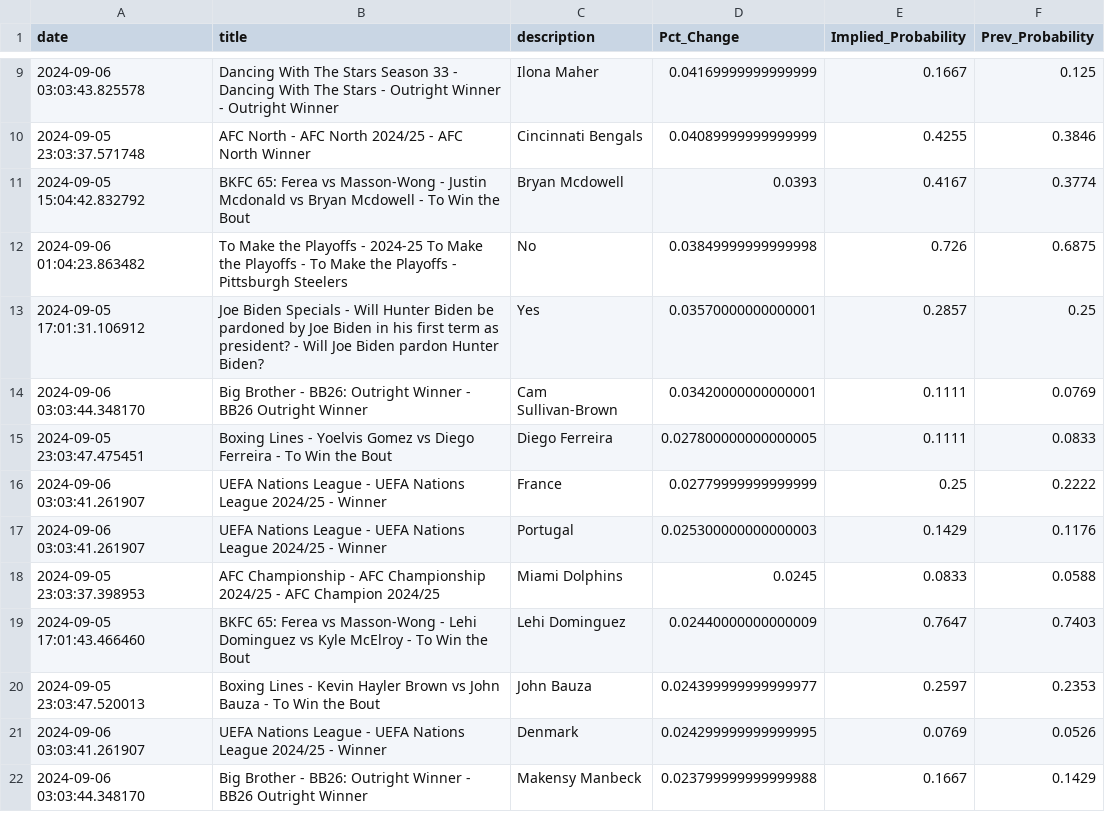
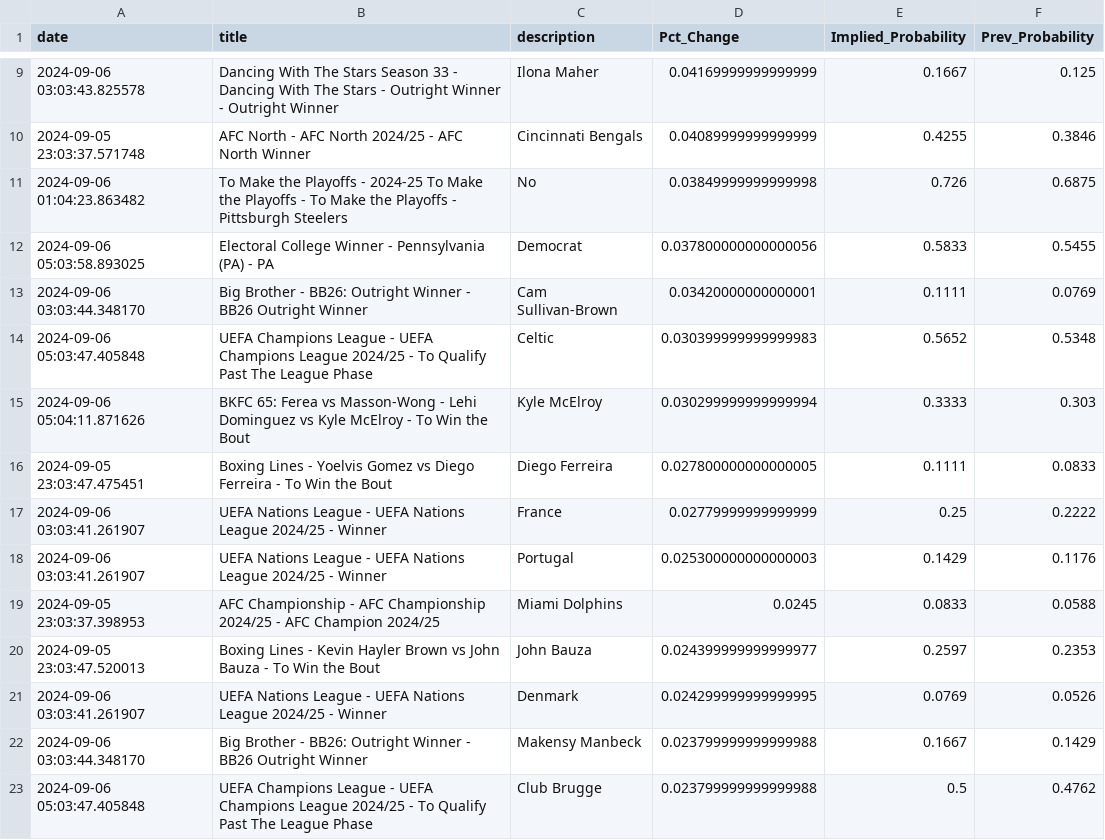
Before and after one commit to aaroncolesmith/bet_model, a CSV file: bovada_scatter.csv, drawn as a sheet; only a part is shown, gaps mark what is left out; removed rows and columns are numbered as before the commit, all else as after; the diff covers the shown part only; the diff names each change by its address in the sheet, - before the commit and + after, or states it on an @@ line.

Commit message:
data_load_upload_data

```diff
--- a/bovada_scatter.csv
+++ b/bovada_scatter.csv
-row 11: 2024-09-05 15:04:42.832792 | BKFC 65: Ferea vs Masson-Wong - Justin Mcdonald vs Bryan Mcdowell - To Win the Bout | Bryan Mcdowell | 0.0393 | 0.4167 | 0.3774
-row 13: 2024-09-05 17:01:31.106912 | Joe Biden Specials - Will Hunter Biden be pardoned by Joe Biden in his first term as president? - Will Joe Biden pardon Hunter Biden? | Yes | 0.03570000000000001 | 0.2857 | 0.25
+row 12: 2024-09-06 05:03:58.893025 | Electoral College Winner - Pennsylvania (PA) - PA | Democrat | 0.037800000000000056 | 0.5833 | 0.5455
+row 14: 2024-09-06 05:03:47.405848 | UEFA Champions League - UEFA Champions League 2024/25 - To Qualify Past The League Phase | Celtic | 0.030399999999999983 | 0.5652 | 0.5348
+row 15: 2024-09-06 05:04:11.871626 | BKFC 65: Ferea vs Masson-Wong - Lehi Dominguez vs Kyle McElroy - To Win the Bout | Kyle McElroy | 0.030299999999999994 | 0.3333 | 0.303
-row 19: 2024-09-05 17:01:43.466460 | BKFC 65: Ferea vs Masson-Wong - Lehi Dominguez vs Kyle McElroy - To Win the Bout | Lehi Dominguez | 0.02440000000000009 | 0.7647 | 0.7403
+row 23: 2024-09-06 05:03:47.405848 | UEFA Champions League - UEFA Champions League 2024/25 - To Qualify Past The League Phase | Club Brugge | 0.023799999999999988 | 0.5 | 0.4762
```
Also changed, not shown: 14 added rows, 7 removed rows, 2 moved rows and 3 edited cells elsewhere in this file, 5 other files.
